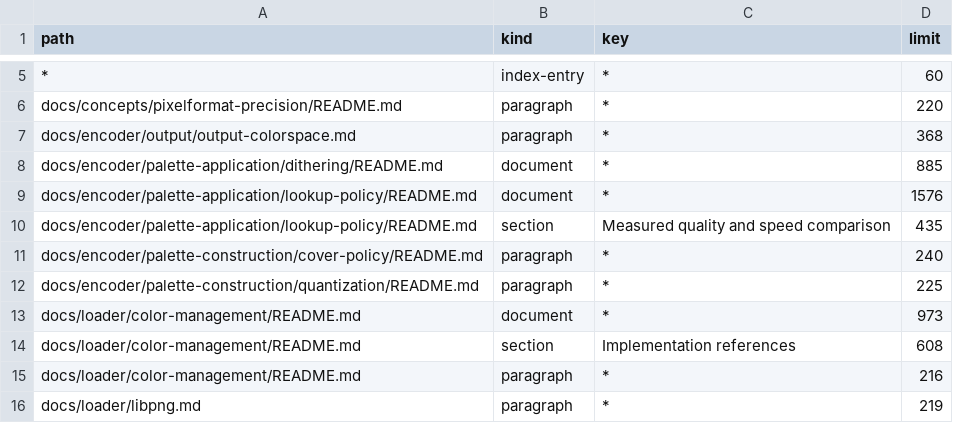
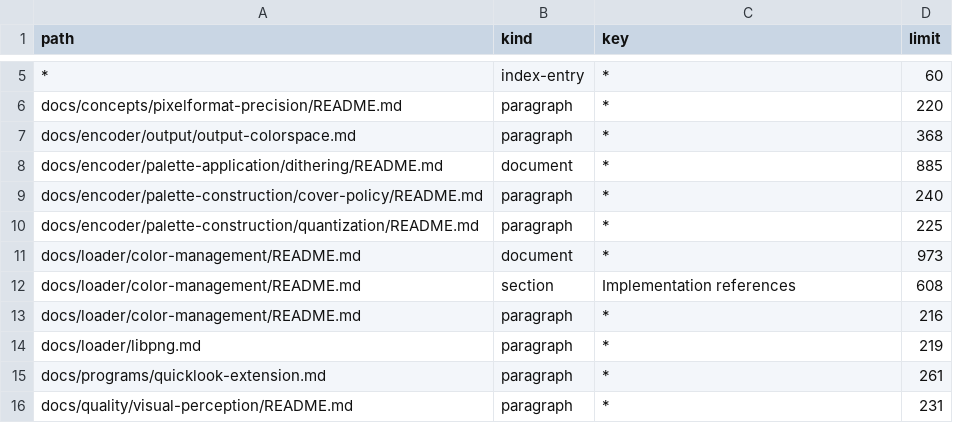
Before and after one commit to saitoha/libsixel, a TSV file: tools/docs/length-limits.tsv, drawn as a sheet; only a part is shown, gaps mark what is left out; the shorter side is filled out with more unchanged rows.

```diff
--- a/tools/docs/length-limits.tsv
+++ b/tools/docs/length-limits.tsv
@@ -8,4 +8,2 @@ docs/encoder/output/output-colorspace.md	paragraph	*	368
 docs/encoder/palette-application/dithering/README.md	document	*	885
-docs/encoder/palette-application/lookup-policy/README.md	document	*	1576
-docs/encoder/palette-application/lookup-policy/README.md	section	Measured quality and speed comparison	435
 docs/encoder/palette-construction/cover-policy/README.md	paragraph	*	240
```
Also changed, not shown: tools/docs/doc-types.tsv, 17 other files.
